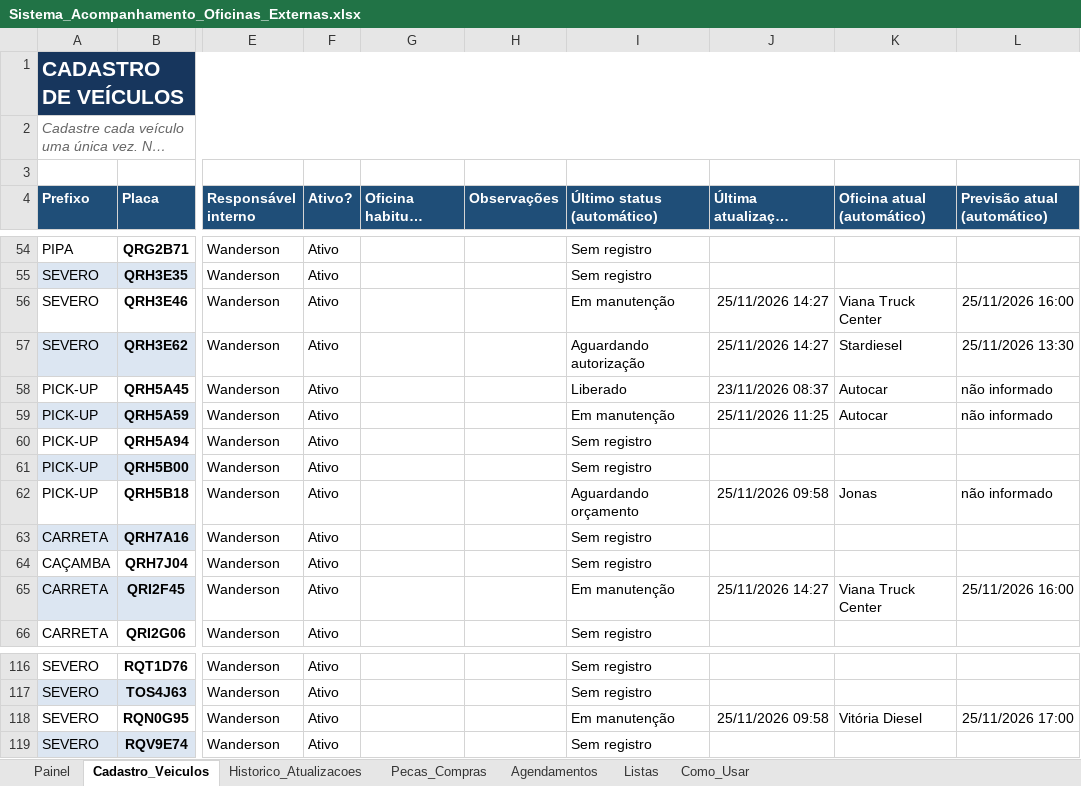
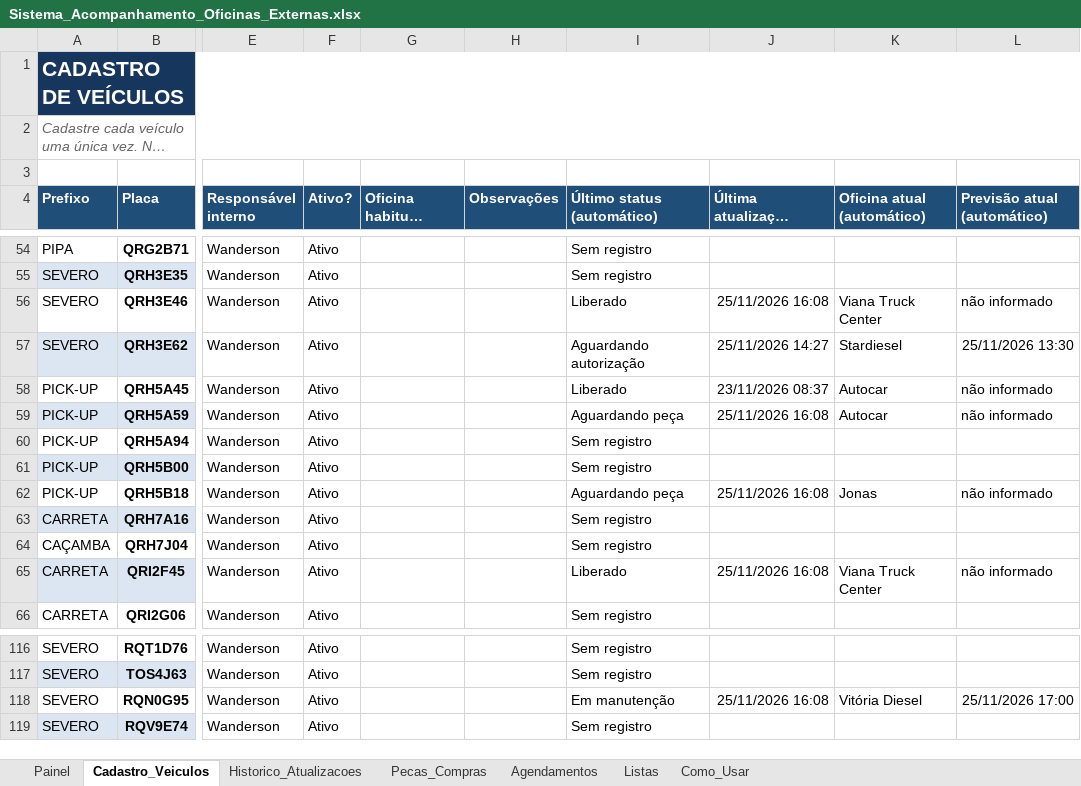
Before and after one commit to WandersonLuizClemente/painel-oficinas-externas, an Excel workbook: dados/Sistema_Acompanhamento_Oficinas_Externas.xlsx, sheet Cadastro_Veiculos, drawn as a sheet; only a part is shown, gaps mark what is left out; long unchanged cells end in …; values as stored, in another font and other column widths than the file's, no borders; the diff names each change by its address in the sheet, - before the commit and + after, or states it on an @@ line.

```diff
--- a/dados/Sistema_Acompanhamento_Oficinas_Externas.xlsx (sheet Cadastro_Veiculos)
+++ b/dados/Sistema_Acompanhamento_Oficinas_Externas.xlsx (sheet Cadastro_Veiculos)
-I56 (Último status (automático)): Em manutenção
+I56 (Último status (automático)): Liberado
-J56 (Última atualização (automático)): 25/11/2026 14:27
+J56 (Última atualização (automático)): 25/11/2026 16:08
-L56 (Previsão atual (automático)): 25/11/2026 16:00
+L56 (Previsão atual (automático)): não informado
-I59 (Último status (automático)): Em manutenção
+I59 (Último status (automático)): Aguardando peça
-J59 (Última atualização (automático)): 25/11/2026 11:25
+J59 (Última atualização (automático)): 25/11/2026 16:08
-I62 (Último status (automático)): Aguardando orçamento
+I62 (Último status (automático)): Aguardando peça
-J62 (Última atualização (automático)): 25/11/2026 09:58
+J62 (Última atualização (automático)): 25/11/2026 16:08
-I65 (Último status (automático)): Em manutenção
+I65 (Último status (automático)): Liberado
-J65 (Última atualização (automático)): 25/11/2026 14:27
+J65 (Última atualização (automático)): 25/11/2026 16:08
-L65 (Previsão atual (automático)): 25/11/2026 16:00
+L65 (Previsão atual (automático)): não informado
-J118 (Última atualização (automático)): 25/11/2026 09:58
+J118 (Última atualização (automático)): 25/11/2026 16:08
```
Also changed, not shown: sheet Historico_Atualizacoes, sheet Pecas_Compras, sheet Painel.
